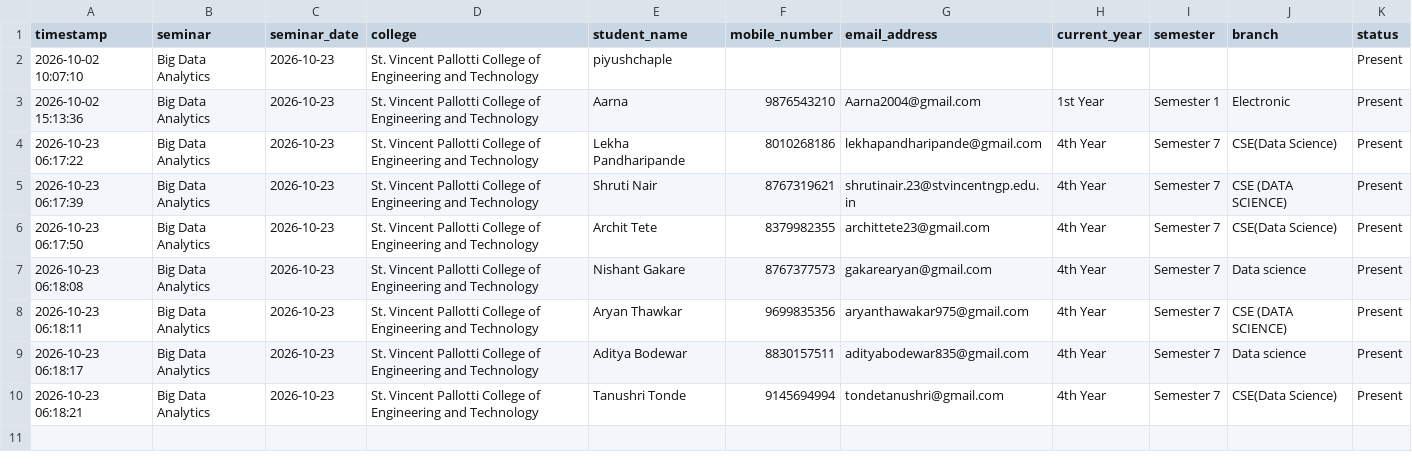
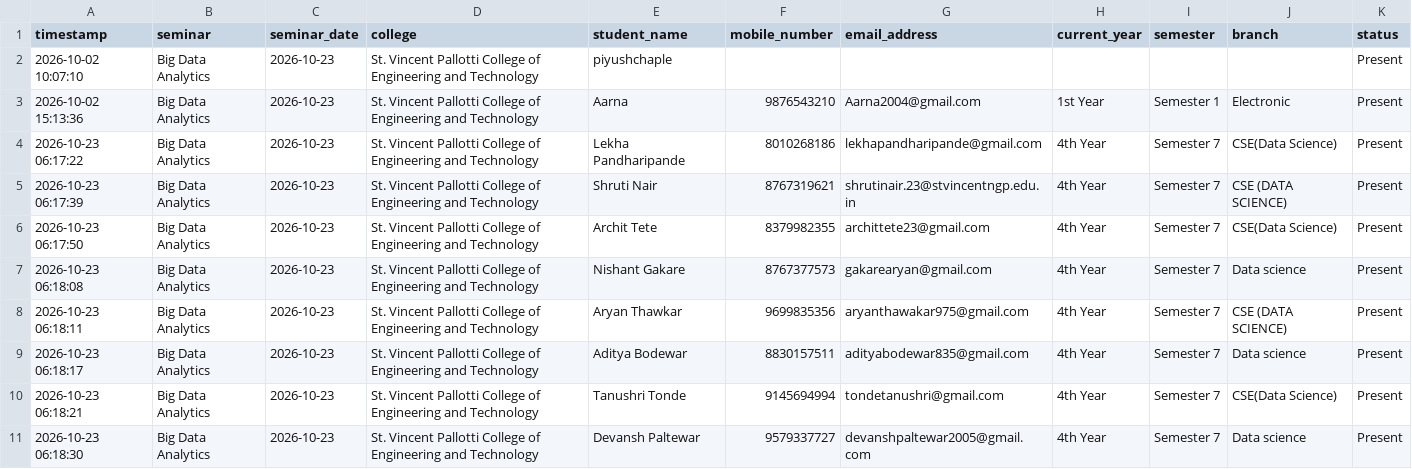
Before and after one commit to Niyaturetech/nt-student-attendance, a CSV file: attendance/2026-10-23_St_Vincent_Pallotti_College_of_Engineering_and_Technology.csv, drawn as a sheet; the diff names each change by its address in the sheet, - before the commit and + after, or states it on an @@ line.

Commit message:
Update seminar attendance: 2026-10-23_St_Vincent_Pallotti_College_of_Engineering_and_Technology.csv

```diff
--- a/attendance/2026-10-23_St_Vincent_Pallotti_College_of_Engineering_and_Technology.csv
+++ b/attendance/2026-10-23_St_Vincent_Pallotti_College_of_Engineering_and_Technology.csv
+row 11: 2026-10-23 06:18:30 | Big Data Analytics | 2026-10-23 | St. Vincent Pallotti College of Engineering and Technology | Devansh Paltewar | 9579337727 | devanshpaltewar2005@gmail.com | 4th Year | Semester 7 | Data science | Present
```
